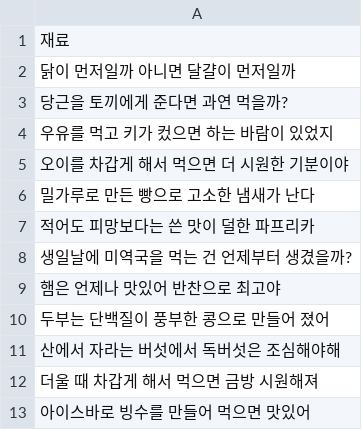
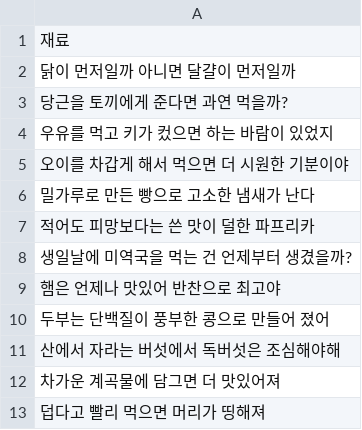
Before and after one commit to catdoglove/rainroom2, a CSV file: Resources/material.csv, drawn as a sheet.

```diff
--- a/Resources/material.csv
+++ b/Resources/material.csv
@@ -11,3 +11,3 @@
 산에서 자라는 버섯에서 독버섯은 조심해야해
-더울 때 차갑게 해서 먹으면 금방 시원해져
-아이스바로 빙수를 만들어 먹으면 맛있어
+차가운 계곡물에 담그면 더 맛있어져
+덥다고 빨리 먹으면 머리가 띵해져
```
Also changed, not shown: 15 other files.
